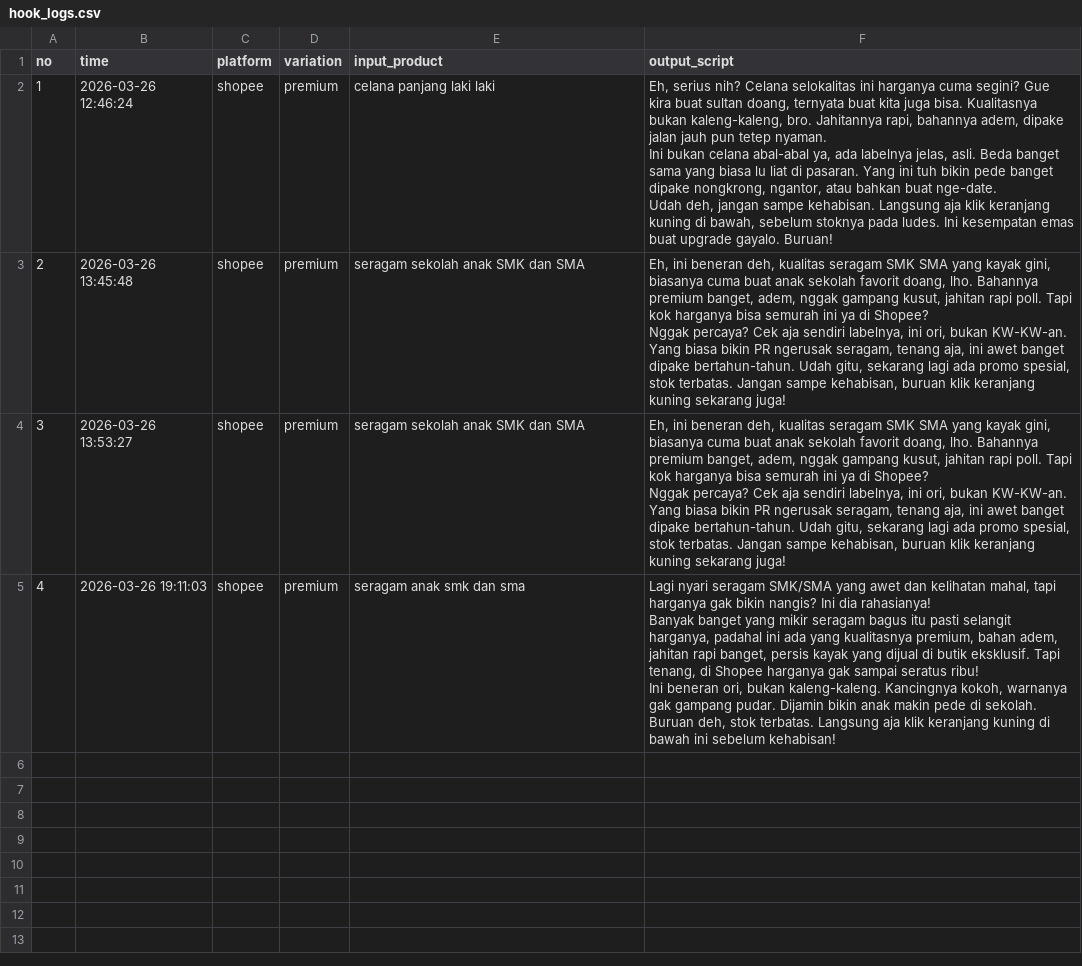
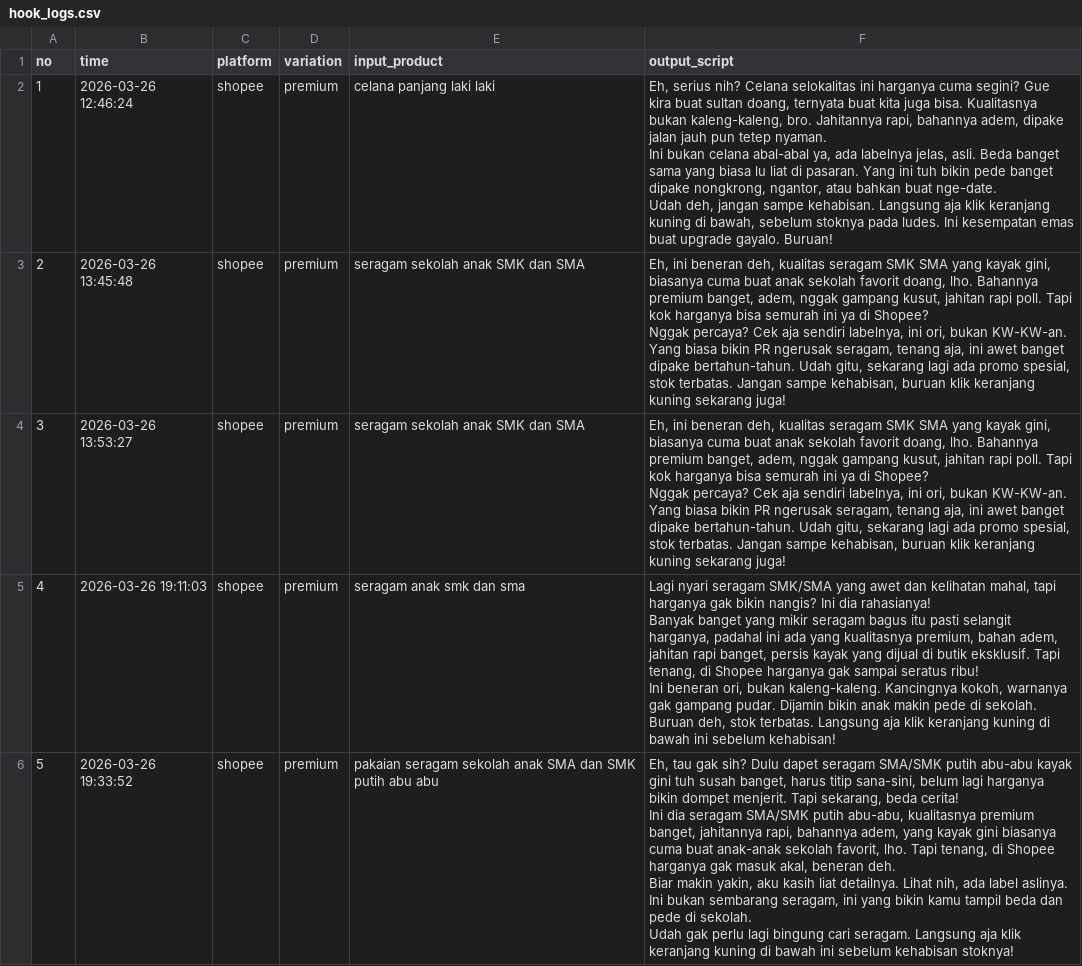
Before and after one commit to falconafk31/affiliate-video-maker, a CSV file: backend/hook_logs.csv, drawn as a sheet; ↵ is a line break in a cell; the diff names each change by its address in the sheet, - before the commit and + after, or states it on an @@ line.

```diff
--- a/backend/hook_logs.csv
+++ b/backend/hook_logs.csv
+row 6: 5 | 2026-03-26 19:33:52 | shopee | premium | pakaian seragam sekolah anak SMA dan SMK putih abu abu | Eh, tau gak sih? Dulu dapet seragam SMA/SMK putih abu-abu kayak gini tuh susah banget, harus titip sana-sini, belum lagi harganya bikin dompet menjerit. Tapi sekarang, beda cerita! ↵ Ini dia seragam SMA/SMK putih abu-abu, kualitasnya premium banget, jahitannya rapi, bahannya adem, yang kayak gini biasanya cuma buat anak-anak sekolah favorit, lho. Tapi tenang, di Shopee harganya gak masuk akal, beneran deh. ↵ Biar makin yakin, aku kasih liat detailnya. Lihat nih, ada label aslinya. Ini bukan sembarang seragam, ini yang bikin kamu tampil beda dan pede di sekolah. ↵ Udah gak perlu lagi bingung cari seragam. Langsung aja klik keranjang kuning di bawah ini sebelum kehabisan stoknya!
```
Also changed, not shown: 1 other file.
